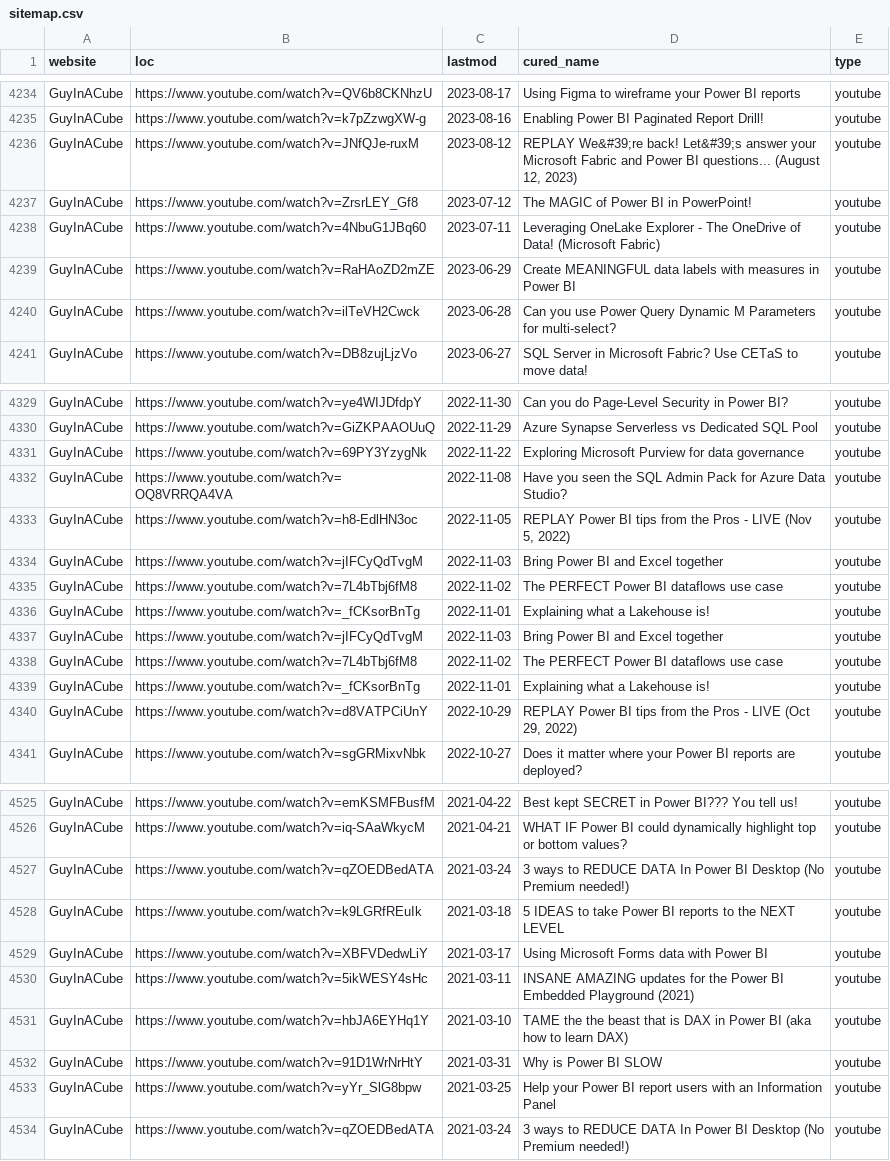
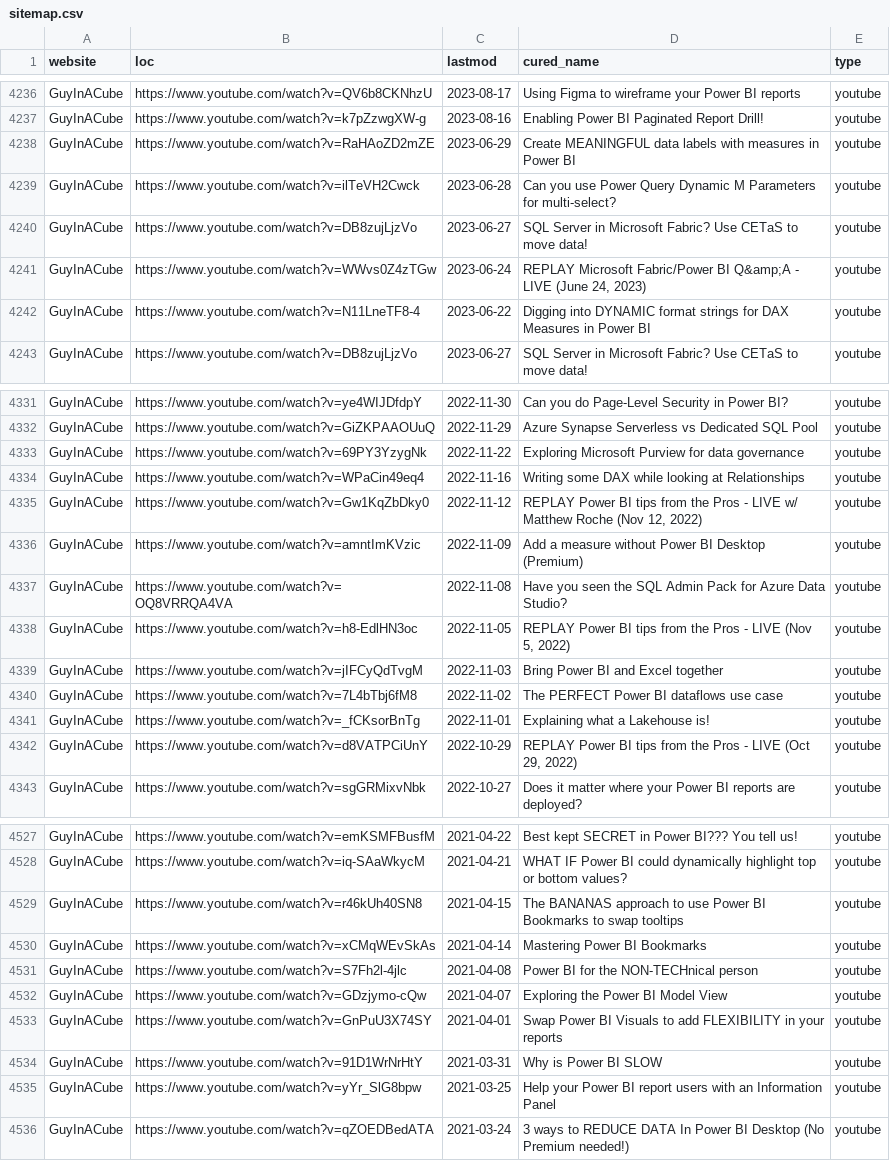
Before and after one commit to julian-passebecq/newsai_blue_scripts, a CSV file: newsai_script-main/data/sitemap.csv, drawn as a sheet; only a part is shown, gaps mark what is left out; the diff covers the shown part only.

```diff
--- a/newsai_script-main/data/sitemap.csv
+++ b/newsai_script-main/data/sitemap.csv
@@ -4235,7 +4237,7 @@ GuyInACube,https://www.youtube.com/watch?v=QV6b8CKNhzU,2023-08-17,Using Figma to
 GuyInACube,https://www.youtube.com/watch?v=k7pZzwgXW-g,2023-08-16,Enabling Power BI Paginated Report Drill!,youtube
-GuyInACube,https://www.youtube.com/watch?v=JNfQJe-ruxM,2023-08-12,"REPLAY We&#39;re back! Let&#39;s answer your Microsoft Fabric and Power BI questions... (August 12, 2023)",youtube
-GuyInACube,https://www.youtube.com/watch?v=ZrsrLEY_Gf8,2023-07-12,The MAGIC of Power BI in PowerPoint!,youtube
-GuyInACube,https://www.youtube.com/watch?v=4NbuG1JBq60,2023-07-11,Leveraging OneLake Explorer - The OneDrive of Data! (Microsoft Fabric),youtube
 GuyInACube,https://www.youtube.com/watch?v=RaHAoZD2mZE,2023-06-29,Create MEANINGFUL data labels with measures in Power BI,youtube
 GuyInACube,https://www.youtube.com/watch?v=ilTeVH2Cwck,2023-06-28,Can you use Power Query Dynamic M Parameters for multi-select?,youtube
+GuyInACube,https://www.youtube.com/watch?v=DB8zujLjzVo,2023-06-27,SQL Server in Microsoft Fabric? Use CETaS to move data!,youtube
+GuyInACube,https://www.youtube.com/watch?v=WWvs0Z4zTGw,2023-06-24,"REPLAY Microsoft Fabric/Power BI Q&amp;A - LIVE (June 24, 2023)",youtube
+GuyInACube,https://www.youtube.com/watch?v=N11LneTF8-4,2023-06-22,Digging into DYNAMIC format strings for DAX Measures in Power BI,youtube
 GuyInACube,https://www.youtube.com/watch?v=DB8zujLjzVo,2023-06-27,SQL Server in Microsoft Fabric? Use CETaS to move data!,youtube
@@ -4331,2 +4333,5 @@ GuyInACube,https://www.youtube.com/watch?v=GiZKPAAOUuQ,2022-11-29,Azure Synapse
 GuyInACube,https://www.youtube.com/watch?v=69PY3YzygNk,2022-11-22,Exploring Microsoft Purview for data governance,youtube
+GuyInACube,https://www.youtube.com/watch?v=WPaCin49eq4,2022-11-16,Writing some DAX while looking at Relationships,youtube
+GuyInACube,https://www.youtube.com/watch?v=Gw1KqZbDky0,2022-11-12,"REPLAY Power BI tips from the Pros - LIVE w/ Matthew Roche (Nov 12, 2022)",youtube
+GuyInACube,https://www.youtube.com/watch?v=amntImKVzic,2022-11-09,Add a measure without Power BI Desktop (Premium),youtube
 GuyInACube,https://www.youtube.com/watch?v=OQ8VRRQA4VA,2022-11-08,Have you seen the SQL Admin Pack for Azure Data Studio?,youtube
@@ -4336,5 +4341,2 @@ GuyInACube,https://www.youtube.com/watch?v=7L4bTbj6fM8,2022-11-02,The PERFECT Po
 GuyInACube,https://www.youtube.com/watch?v=_fCKsorBnTg,2022-11-01,Explaining what a Lakehouse is!,youtube
-GuyInACube,https://www.youtube.com/watch?v=jIFCyQdTvgM,2022-11-03,Bring Power BI and Excel together,youtube
-GuyInACube,https://www.youtube.com/watch?v=7L4bTbj6fM8,2022-11-02,The PERFECT Power BI dataflows use case,youtube
-GuyInACube,https://www.youtube.com/watch?v=_fCKsorBnTg,2022-11-01,Explaining what a Lakehouse is!,youtube
 GuyInACube,https://www.youtube.com/watch?v=d8VATPCiUnY,2022-10-29,"REPLAY Power BI tips from the Pros - LIVE (Oct 29, 2022)",youtube
@@ -4526,7 +4528,7 @@ GuyInACube,https://www.youtube.com/watch?v=emKSMFBusfM,2021-04-22,Best kept SECR
 GuyInACube,https://www.youtube.com/watch?v=iq-SAaWkycM,2021-04-21,WHAT IF Power BI could dynamically highlight top or bottom values?,youtube
-GuyInACube,https://www.youtube.com/watch?v=qZOEDBedATA,2021-03-24,3 ways to REDUCE DATA In Power BI Desktop (No Premium needed!),youtube
-GuyInACube,https://www.youtube.com/watch?v=k9LGRfREuIk,2021-03-18,5 IDEAS to take Power BI reports to the NEXT LEVEL,youtube
-GuyInACube,https://www.youtube.com/watch?v=XBFVDedwLiY,2021-03-17,Using Microsoft Forms data with Power BI,youtube
-GuyInACube,https://www.youtube.com/watch?v=5ikWESY4sHc,2021-03-11,INSANE AMAZING updates for the Power BI Embedded Playground (2021),youtube
-GuyInACube,https://www.youtube.com/watch?v=hbJA6EYHq1Y,2021-03-10,TAME the the beast that is DAX in Power BI (aka how to learn DAX),youtube
+GuyInACube,https://www.youtube.com/watch?v=r46kUh40SN8,2021-04-15,The BANANAS approach to use Power BI Bookmarks to swap tooltips,youtube
+GuyInACube,https://www.youtube.com/watch?v=xCMqWEvSkAs,2021-04-14,Mastering Power BI Bookmarks,youtube
+GuyInACube,https://www.youtube.com/watch?v=S7Fh2l-4jlc,2021-04-08,Power BI for the NON-TECHnical person,youtube
+GuyInACube,https://www.youtube.com/watch?v=GDzjymo-cQw,2021-04-07,Exploring the Power BI Model View,youtube
+GuyInACube,https://www.youtube.com/watch?v=GnPuU3X74SY,2021-04-01,Swap Power BI Visuals to add FLEXIBILITY in your reports,youtube
 GuyInACube,https://www.youtube.com/watch?v=91D1WrNrHtY,2021-03-31,Why is Power BI SLOW,youtube
```
Also changed, not shown: 7 added rows, 5 removed rows, 21 moved rows and 3 edited cells elsewhere in this file.
